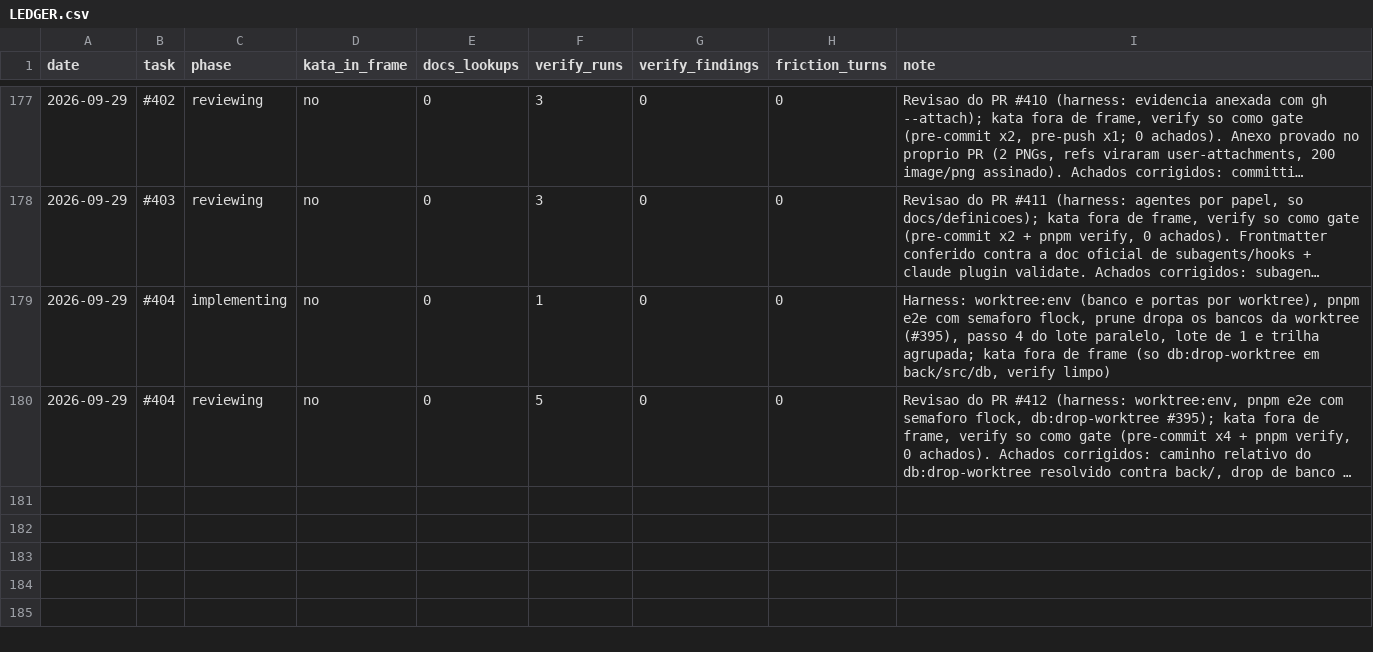
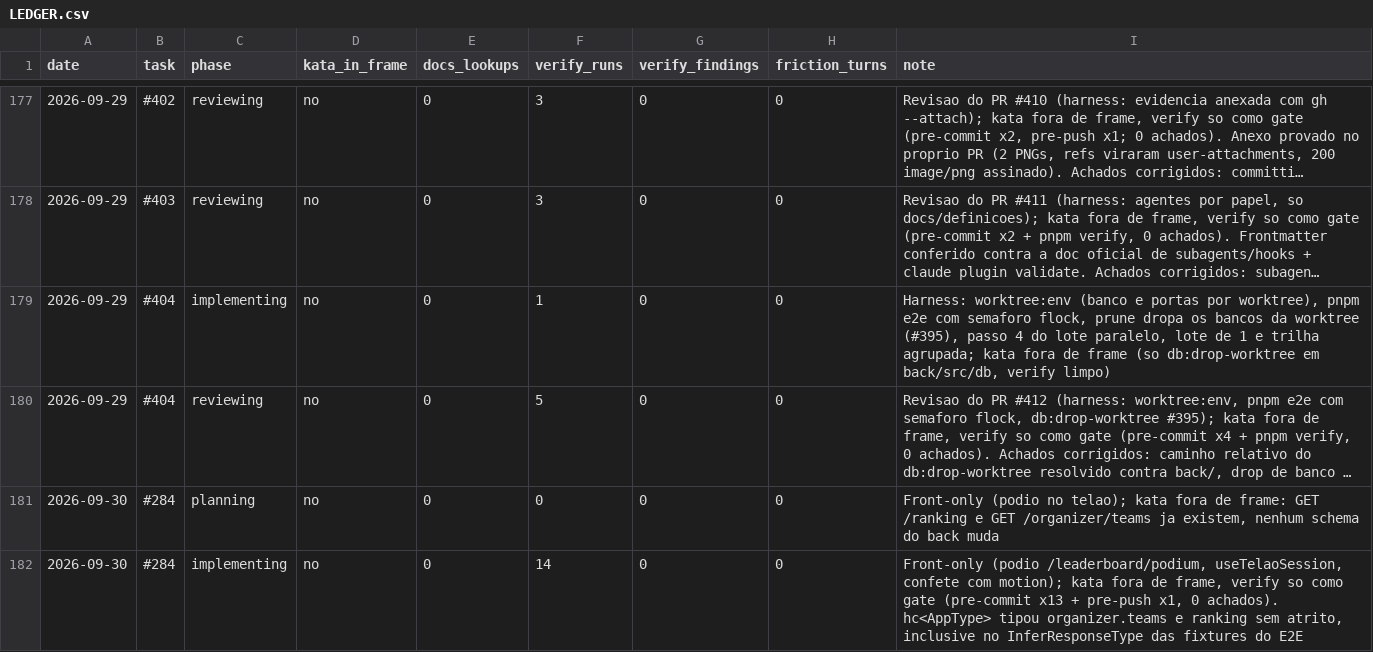
Before and after one commit to guicassol8/kumite, a CSV file: kata-feedback/LEDGER.csv, drawn as a sheet; only a part is shown, gaps mark what is left out; long unchanged cells end in …; the diff names each change by its address in the sheet, - before the commit and + after, or states it on an @@ line.

Commit message:
chore: log #284 planning and implementation in the kata ledger

```diff
--- a/kata-feedback/LEDGER.csv
+++ b/kata-feedback/LEDGER.csv
+row 181: 2026-09-30 | #284 | planning | no | 0 | 0 | 0 | 0 | Front-only (podio no telao); kata fora de frame: GET /ranking e GET /organizer/teams ja existem, nenhum schema do back muda
+row 182: 2026-09-30 | #284 | implementing | no | 0 | 14 | 0 | 0 | Front-only (podio /leaderboard/podium, useTelaoSession, confete com motion); kata fora de frame, verify so como gate (pre-commit x13 + pre-push x1, 0 achados). hc<AppType> tipou organizer.teams e ranking sem atrito, inclusive no InferResponseType das fixtures do E2E
```
